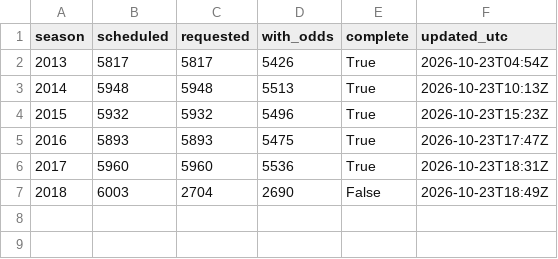
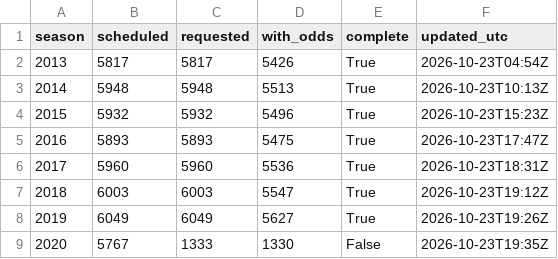
Before and after one commit to kjgruber47/cbb-model, a CSV file: data/external/espn_odds/status.csv, drawn as a sheet.

```diff
--- a/data/external/espn_odds/status.csv
+++ b/data/external/espn_odds/status.csv
@@ -6,2 +6,4 @@ season,scheduled,requested,with_odds,complete,updated_utc
 2017,5960,5960,5536,True,2026-10-23T18:31Z
-2018,6003,2704,2690,False,2026-10-23T18:49Z
+2018,6003,6003,5547,True,2026-10-23T19:12Z
+2019,6049,6049,5627,True,2026-10-23T19:26Z
+2020,5767,1333,1330,False,2026-10-23T19:35Z
```
Also changed, not shown: 4 other files.
